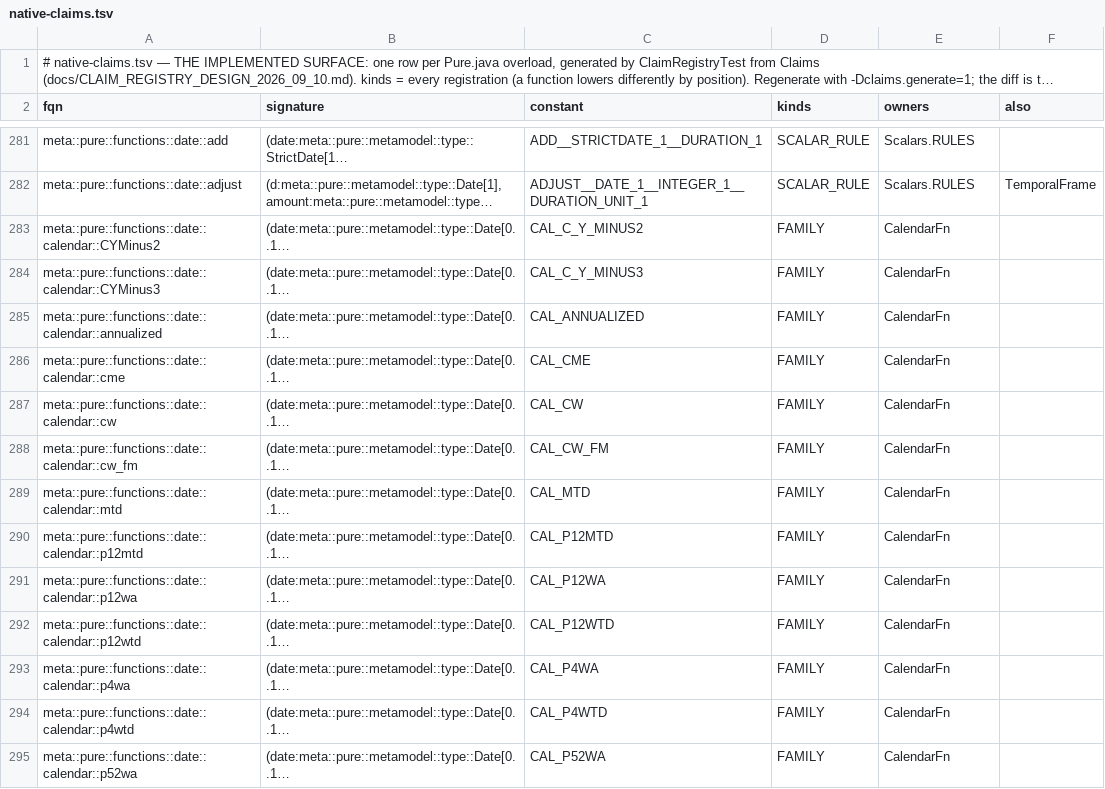
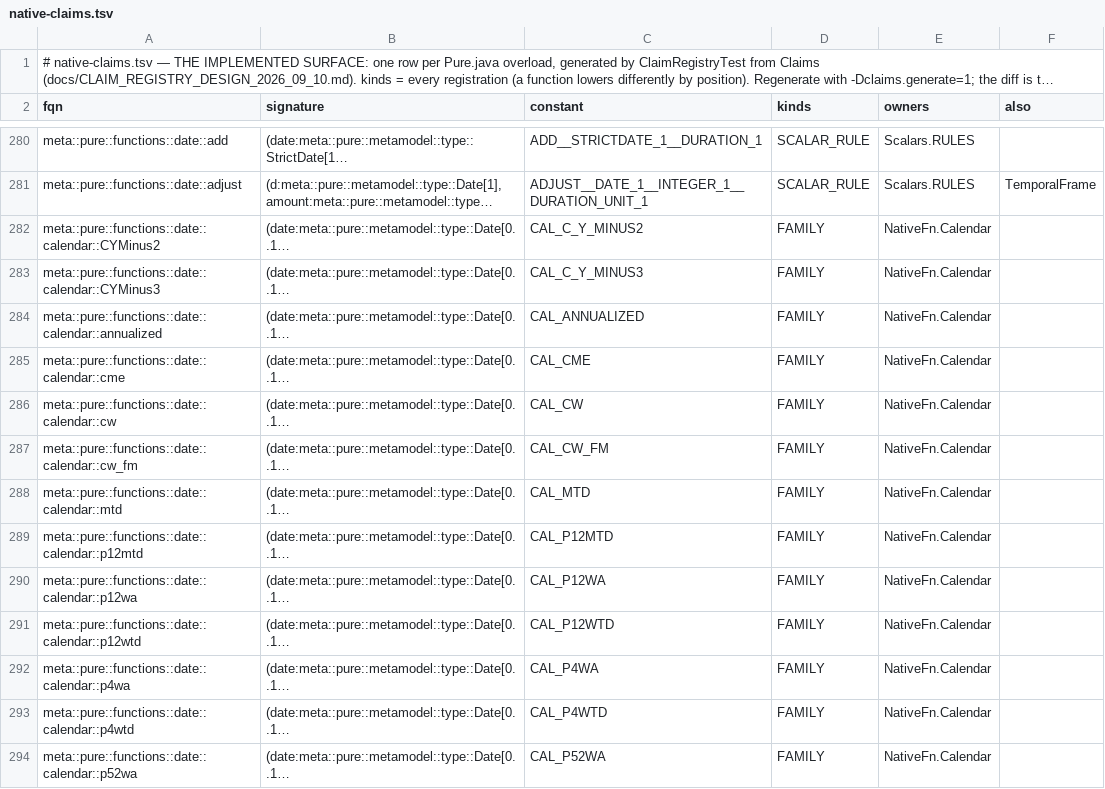
Before and after one commit to kevin-m-knight-gs/legend-lite, a TSV file: core/src/main/resources/com/legend/builtin/native-claims.tsv, drawn as a sheet; only a part is shown, gaps mark what is left out; long unchanged cells end in …; addresses are those after the commit; the diff covers the shown part only; the diff names each change by its address in the sheet, - before the commit and + after, or states it on an @@ line.

```diff
--- a/core/src/main/resources/com/legend/builtin/native-claims.tsv
+++ b/core/src/main/resources/com/legend/builtin/native-claims.tsv
-E282:E294 (owners): CalendarFn
+E282:E294 (owners): NativeFn.Calendar
```
Also changed, not shown: 2 removed rows and 130 edited cells elsewhere in this file, 13 other files.
